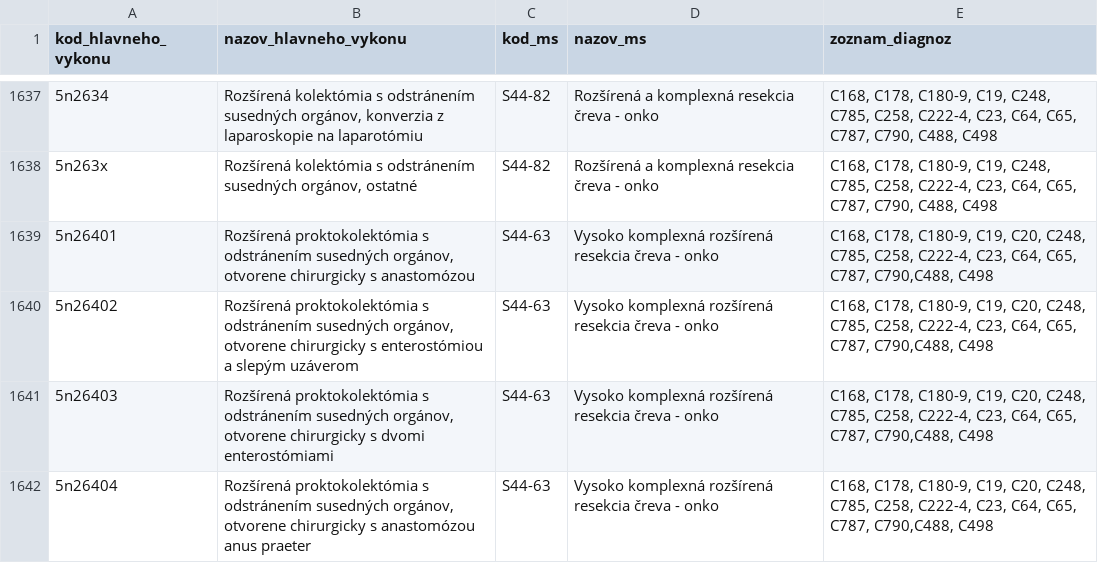
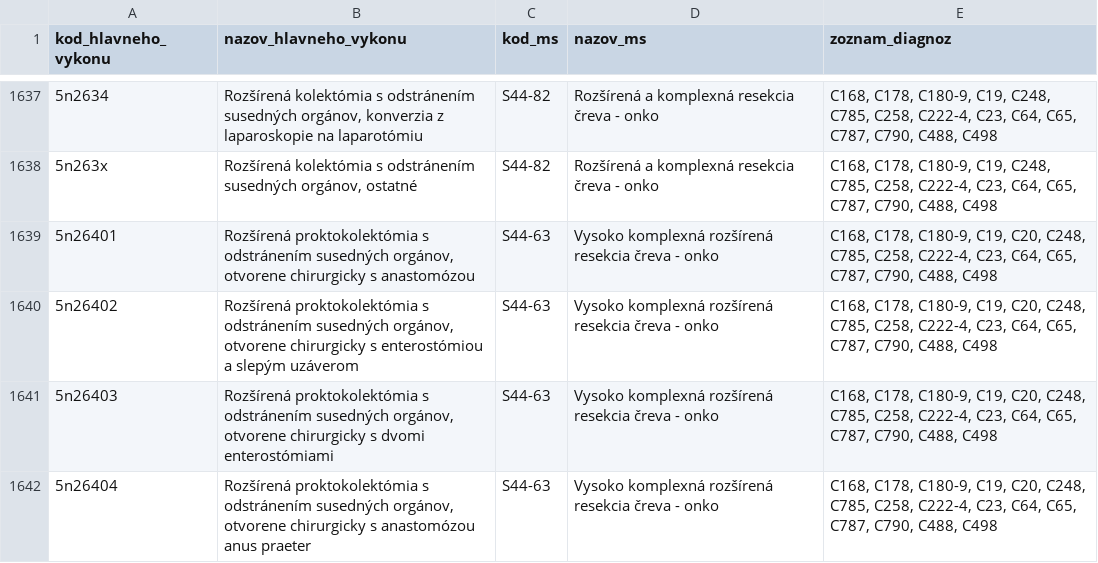
Before and after one commit to Institut-zdravotnych-analyz/OSN-Algoritmus-MS-2024, a CSV file: Prilohy/p9_dospeli_zoznam_diagnoz.csv, drawn as a sheet; only a part is shown, gaps mark what is left out; the diff covers the shown part only.

```diff
--- a/Prilohy/p9_dospeli_zoznam_diagnoz.csv
+++ b/Prilohy/p9_dospeli_zoznam_diagnoz.csv
@@ -1638,5 +1638,5 @@ kod_hlavneho_vykonu;nazov_hlavneho_vykonu;kod_ms;nazov_ms;zoznam_diagnoz
 5n263x;Rozšírená kolektómia s odstránením susedných orgánov, ostatné;S44-82;Rozšírená a komplexná resekcia čreva - onko;C168, C178, C180-9, C19, C248, C785, C258, C222-4, C23, C64, C65, C787, C790, C488,  C498
-5n26401;Rozšírená proktokolektómia s odstránením susedných orgánov, otvorene chirurgicky s anastomózou;S44-63;Vysoko komplexná rozšírená resekcia čreva - onko;C168, C178, C180-9, C19, C20, C248, C785, C258, C222-4, C23, C64, C65, C787, C790,C488, C498
-5n26402;Rozšírená proktokolektómia s odstránením susedných orgánov, otvorene chirurgicky  s enterostómiou a slepým uzáverom;S44-63;Vysoko komplexná rozšírená resekcia čreva - onko;C168, C178, C180-9, C19, C20, C248, C785, C258, C222-4, C23, C64, C65, C787, C790,C488, C498
-5n26403;Rozšírená proktokolektómia s odstránením susedných orgánov, otvorene chirurgicky  s dvomi enterostómiami;S44-63;Vysoko komplexná rozšírená resekcia čreva - onko;C168, C178, C180-9, C19, C20, C248, C785, C258, C222-4, C23, C64, C65, C787, C790,C488, C498
-5n26404;Rozšírená proktokolektómia s odstránením susedných orgánov, otvorene chirurgicky  s anastomózou anus praeter;S44-63;Vysoko komplexná rozšírená resekcia čreva - onko;C168, C178, C180-9, C19, C20, C248, C785, C258, C222-4, C23, C64, C65, C787, C790,C488, C498
+5n26401;Rozšírená proktokolektómia s odstránením susedných orgánov, otvorene chirurgicky s anastomózou;S44-63;Vysoko komplexná rozšírená resekcia čreva - onko;C168, C178, C180-9, C19, C20, C248, C785, C258, C222-4, C23, C64, C65, C787, C790, C488, C498
+5n26402;Rozšírená proktokolektómia s odstránením susedných orgánov, otvorene chirurgicky  s enterostómiou a slepým uzáverom;S44-63;Vysoko komplexná rozšírená resekcia čreva - onko;C168, C178, C180-9, C19, C20, C248, C785, C258, C222-4, C23, C64, C65, C787, C790, C488, C498
+5n26403;Rozšírená proktokolektómia s odstránením susedných orgánov, otvorene chirurgicky  s dvomi enterostómiami;S44-63;Vysoko komplexná rozšírená resekcia čreva - onko;C168, C178, C180-9, C19, C20, C248, C785, C258, C222-4, C23, C64, C65, C787, C790, C488, C498
+5n26404;Rozšírená proktokolektómia s odstránením susedných orgánov, otvorene chirurgicky  s anastomózou anus praeter;S44-63;Vysoko komplexná rozšírená resekcia čreva - onko;C168, C178, C180-9, C19, C20, C248, C785, C258, C222-4, C23, C64, C65, C787, C790, C488, C498
```
Also changed, not shown: 35 edited cells elsewhere in this file.
